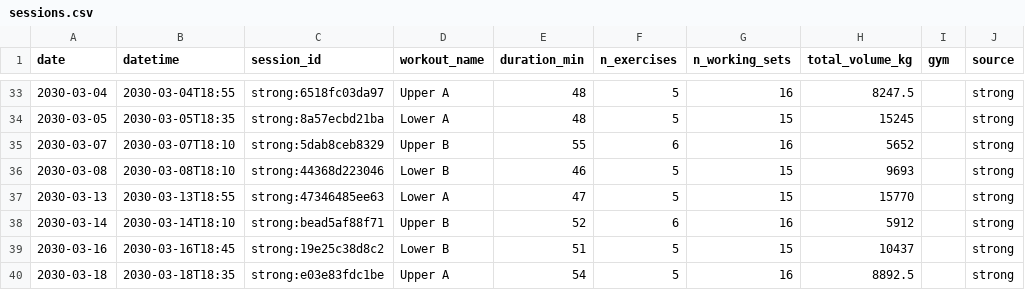
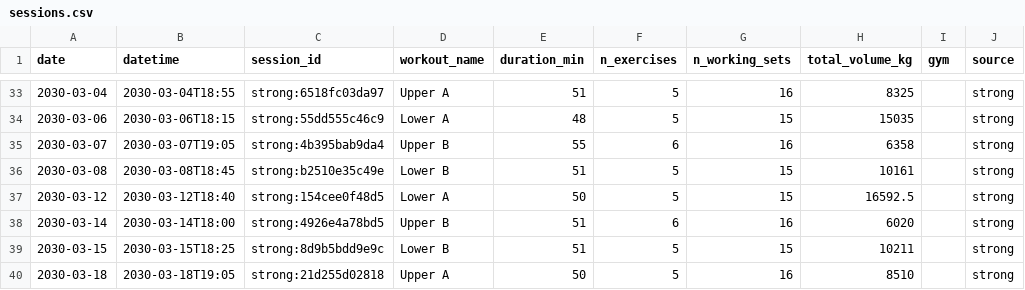
Before and after one commit to cubetes/coaich, a CSV file: examples/demo-athlete/data/sessions.csv, drawn as a sheet; only a part is shown, gaps mark what is left out; the diff covers the shown part only; the diff names each change by its address in the sheet, - before the commit and + after, or states it on an @@ line.

```diff
--- a/examples/demo-athlete/data/sessions.csv
+++ b/examples/demo-athlete/data/sessions.csv
-E33 (duration_min): 48
+E33 (duration_min): 51
-H33 (total_volume_kg): 8247.5
+H33 (total_volume_kg): 8325
-A34 (date): 2030-03-05
+A34 (date): 2030-03-06
-B34 (datetime): 2030-03-05T18:35
+B34 (datetime): 2030-03-06T18:15
-C34 (session_id): strong:8a57ecbd21ba
+C34 (session_id): strong:55dd555c46c9
-H34 (total_volume_kg): 15245
+H34 (total_volume_kg): 15035
-B35 (datetime): 2030-03-07T18:10
+B35 (datetime): 2030-03-07T19:05
-C35 (session_id): strong:5dab8ceb8329
+C35 (session_id): strong:4b395bab9da4
-H35 (total_volume_kg): 5652
+H35 (total_volume_kg): 6358
-B36 (datetime): 2030-03-08T18:10
+B36 (datetime): 2030-03-08T18:45
-C36 (session_id): strong:44368d223046
+C36 (session_id): strong:b2510e35c49e
-E36 (duration_min): 46
+E36 (duration_min): 51
-H36 (total_volume_kg): 9693
+H36 (total_volume_kg): 10161
-A37 (date): 2030-03-13
+A37 (date): 2030-03-12
-B37 (datetime): 2030-03-13T18:55
+B37 (datetime): 2030-03-12T18:40
-C37 (session_id): strong:47346485ee63
+C37 (session_id): strong:154cee0f48d5
-E37 (duration_min): 47
+E37 (duration_min): 50
-H37 (total_volume_kg): 15770
+H37 (total_volume_kg): 16592.5
-B38 (datetime): 2030-03-14T18:10
+B38 (datetime): 2030-03-14T18:00
-C38 (session_id): strong:bead5af88f71
+C38 (session_id): strong:4926e4a78bd5
-E38 (duration_min): 52
+E38 (duration_min): 51
-H38 (total_volume_kg): 5912
+H38 (total_volume_kg): 6020
-A39 (date): 2030-03-16
+A39 (date): 2030-03-15
-B39 (datetime): 2030-03-16T18:45
+B39 (datetime): 2030-03-15T18:25
-C39 (session_id): strong:19e25c38d8c2
+C39 (session_id): strong:8d9b5bdd9e9c
-H39 (total_volume_kg): 10437
+H39 (total_volume_kg): 10211
-B40 (datetime): 2030-03-18T18:35
+B40 (datetime): 2030-03-18T19:05
-C40 (session_id): strong:e03e83fdc1be
+C40 (session_id): strong:21d255d02818
-E40 (duration_min): 54
+E40 (duration_min): 50
-H40 (total_volume_kg): 8892.5
+H40 (total_volume_kg): 8510
```
Also changed, not shown: 1 added row, 1 removed row and 61 edited cells elsewhere in this file, examples/demo-athlete/data/body.csv, examples/demo-athlete/data/health.csv, 23 other files.
